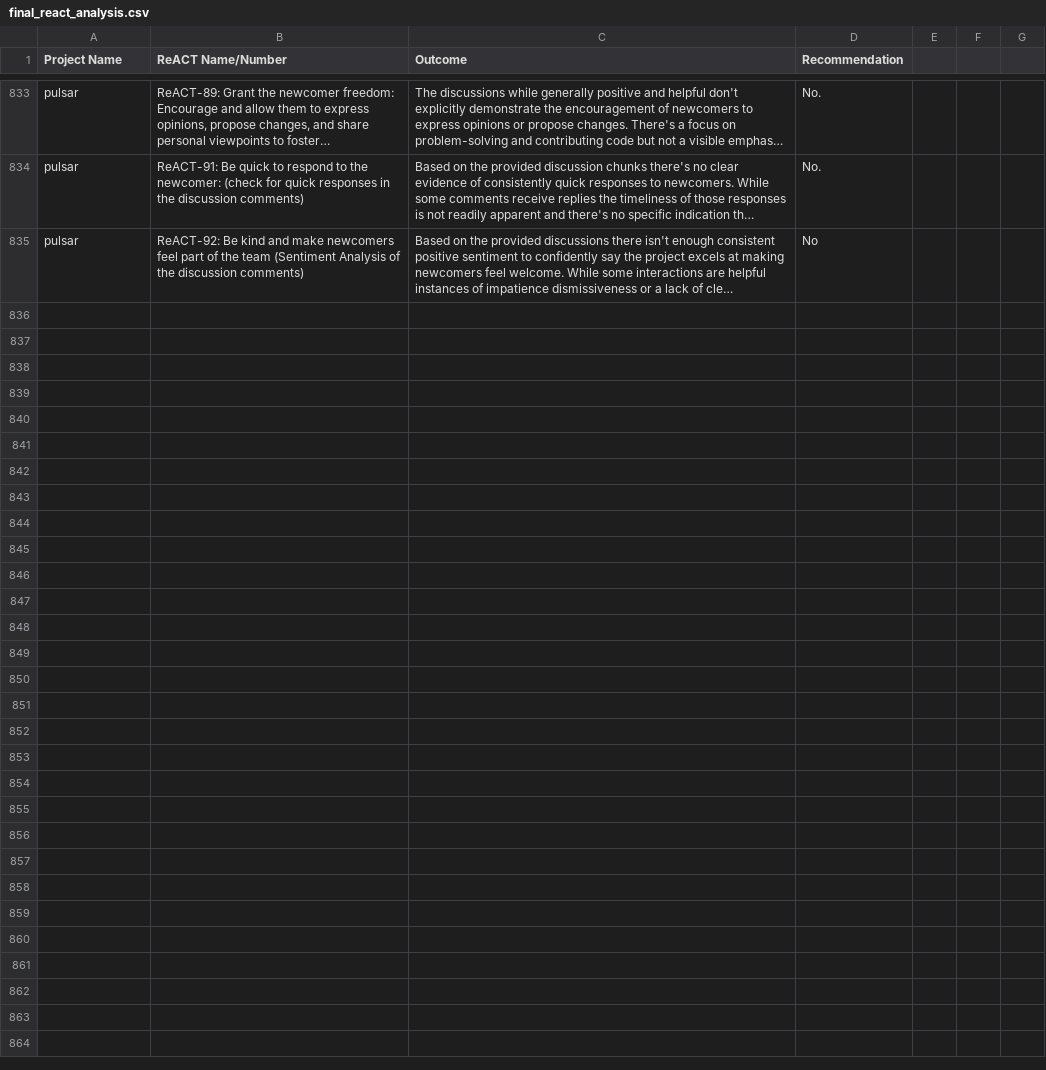
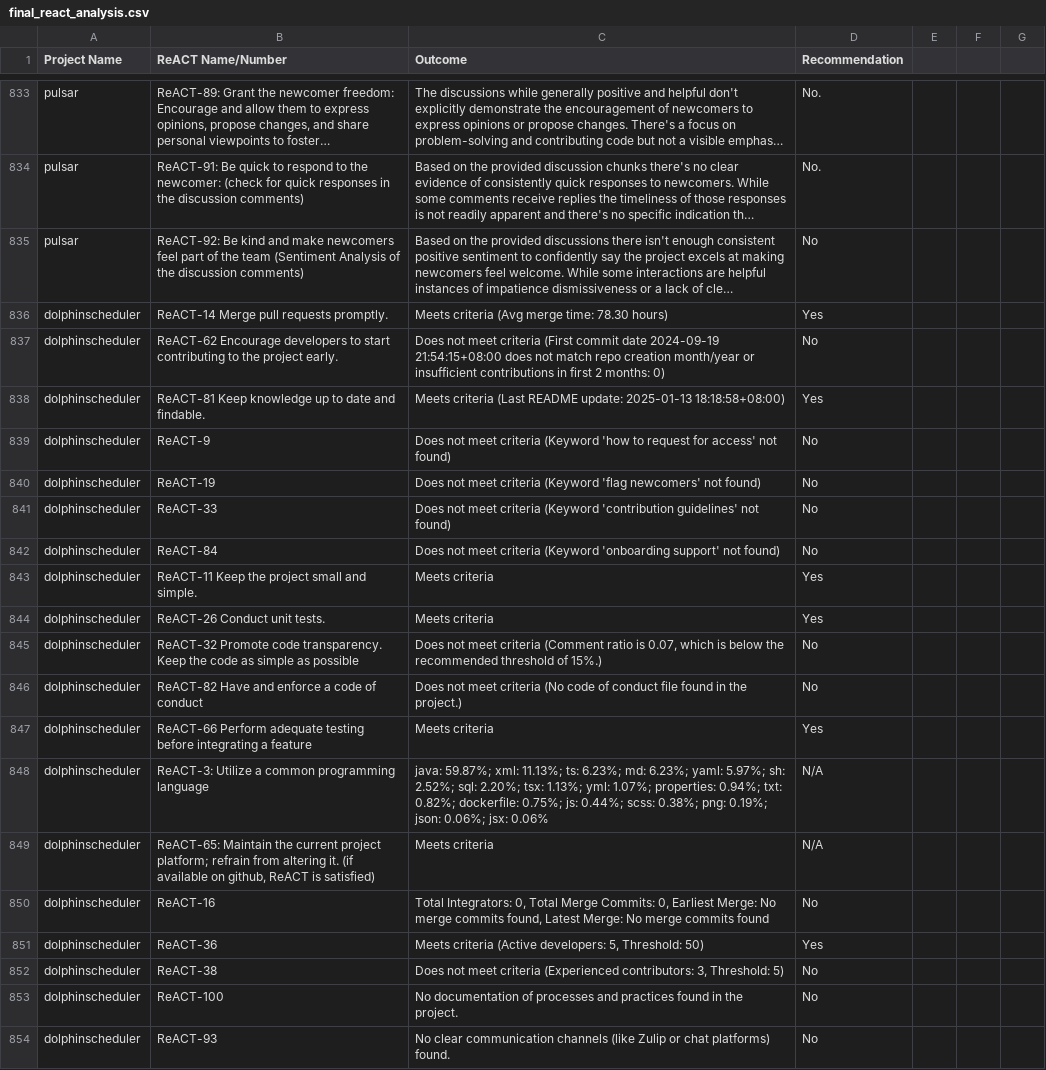
Before and after one commit to nehapradeep/OSS-ReACT-Identification, a CSV file: final_react_analysis.csv, drawn as a sheet; only a part is shown, gaps mark what is left out; long unchanged cells end in …; the diff covers the shown part only; the diff names each change by its address in the sheet, - before the commit and + after, or states it on an @@ line.

Commit message:
Dolphincheduler React Identification

```diff
--- a/final_react_analysis.csv
+++ b/final_react_analysis.csv
+row 836: dolphinscheduler | ReACT-14 Merge pull requests promptly. | Meets criteria (Avg merge time: 78.30 hours) | Yes
+row 837: dolphinscheduler | ReACT-62 Encourage developers to start contributing to the project early. | Does not meet criteria (First commit date 2024-09-19 21:54:15+08:00 does not match repo creation month/year or insufficient contributions in first 2 months: 0) | No
+row 838: dolphinscheduler | ReACT-81 Keep knowledge up to date and findable. | Meets criteria (Last README update: 2025-01-13 18:18:58+08:00) | Yes
+row 839: dolphinscheduler | ReACT-9 | Does not meet criteria (Keyword 'how to request for access' not found) | No
+row 840: dolphinscheduler | ReACT-19 | Does not meet criteria (Keyword 'flag newcomers' not found) | No
+row 841: dolphinscheduler | ReACT-33 | Does not meet criteria (Keyword 'contribution guidelines' not found) | No
+row 842: dolphinscheduler | ReACT-84 | Does not meet criteria (Keyword 'onboarding support' not found) | No
+row 843: dolphinscheduler | ReACT-11 Keep the project small and simple. | Meets criteria | Yes
+row 844: dolphinscheduler | ReACT-26 Conduct unit tests. | Meets criteria | Yes
+row 845: dolphinscheduler | ReACT-32 Promote code transparency. Keep the code as simple as possible | Does not meet criteria (Comment ratio is 0.07, which is below the recommended threshold of 15%.) | No
+row 846: dolphinscheduler | ReACT-82 Have and enforce a code of conduct | Does not meet criteria (No code of conduct file found in the project.) | No
+row 847: dolphinscheduler | ReACT-66 Perform adequate testing before integrating a feature | Meets criteria | Yes
+row 848: dolphinscheduler | ReACT-3: Utilize a common programming language | java: 59.87%; xml: 11.13%; ts: 6.23%; md: 6.23%; yaml: 5.97%; sh: 2.52%; sql: 2.20%; tsx: 1.13%; yml: 1.07%; properties: 0.94%; txt: 0.82%; dockerfile: 0.75%; js: 0.44%; scss: 0.38%; png: 0.19%; json: 0.06%; jsx: 0.06% | N/A
+row 849: dolphinscheduler | ReACT-65: Maintain the current project platform; refrain from altering it. (if available on github, ReACT is satisfied) | Meets criteria | N/A
+row 850: dolphinscheduler | ReACT-16 | Total Integrators: 0, Total Merge Commits: 0, Earliest Merge: No merge commits found, Latest Merge: No merge commits found | No
+row 851: dolphinscheduler | ReACT-36 | Meets criteria (Active developers: 5, Threshold: 50) | Yes
+row 852: dolphinscheduler | ReACT-38 | Does not meet criteria (Experienced contributors: 3, Threshold: 5) | No
+row 853: dolphinscheduler | ReACT-100 | No documentation of processes and practices found in the project. | No
+row 854: dolphinscheduler | ReACT-93 | No clear communication channels (like Zulip or chat platforms) found. | No
```
Also changed, not shown: 11 added rows elsewhere in this file.
